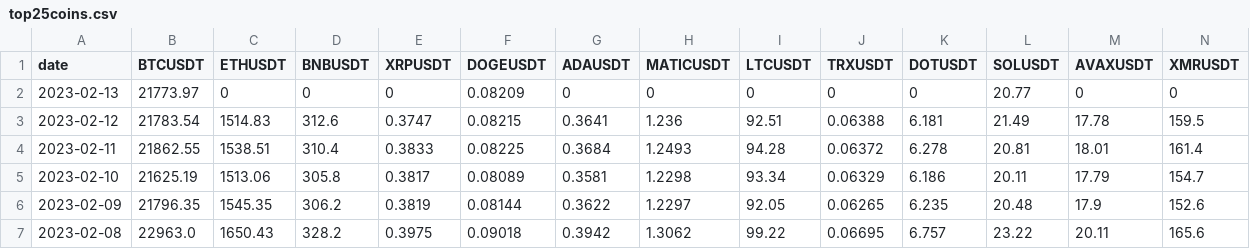
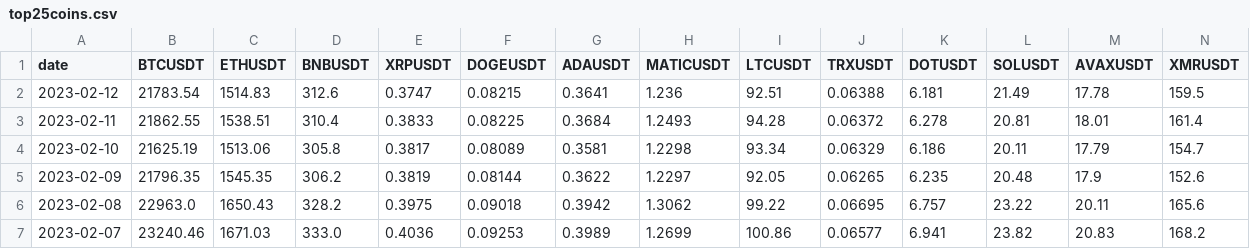
Before and after one commit to HaL-underscore-27/haladvanced-ai, a CSV file: files/top25coins.csv, drawn as a sheet; only a part is shown; the shorter side is filled out with more unchanged rows; rows hold the shown columns only; the diff names each change by its address in the sheet, - before the commit and + after, or states it on an @@ line.

```diff
--- a/files/top25coins.csv
+++ b/files/top25coins.csv
-row 2: 2023-02-13 | 21773.97 | 0 | 0 | 0 | 0.08209 | 0 | 0 | 0 | 0 | 0 | 20.77 | 0 | 0
```
Also changed, not shown: files/solana_predictions.csv, 3 other files.
